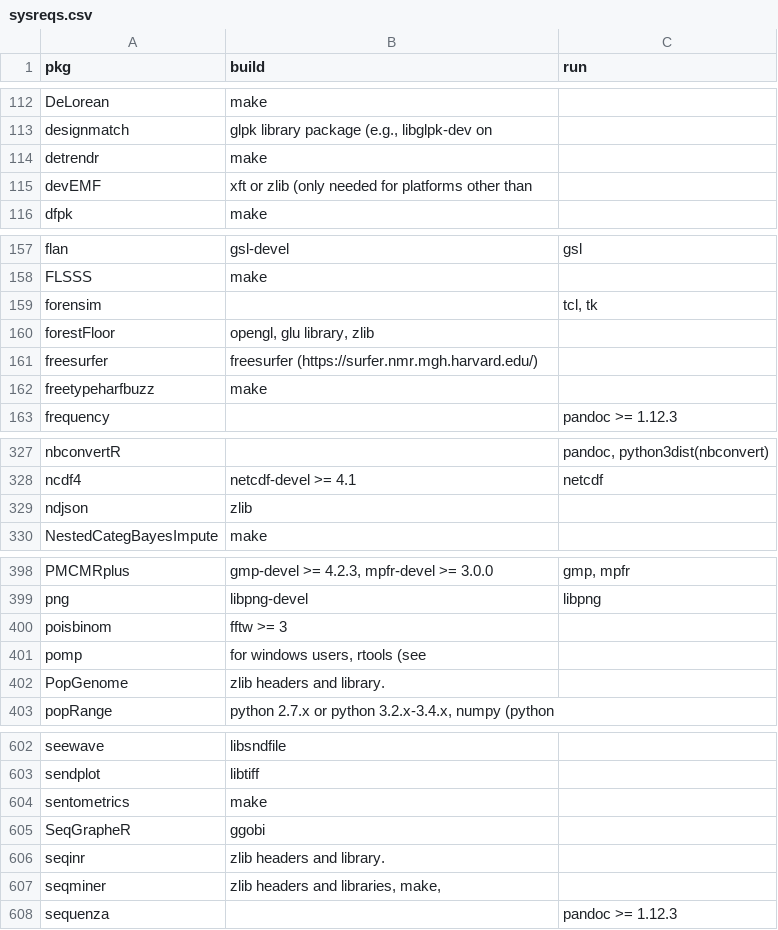
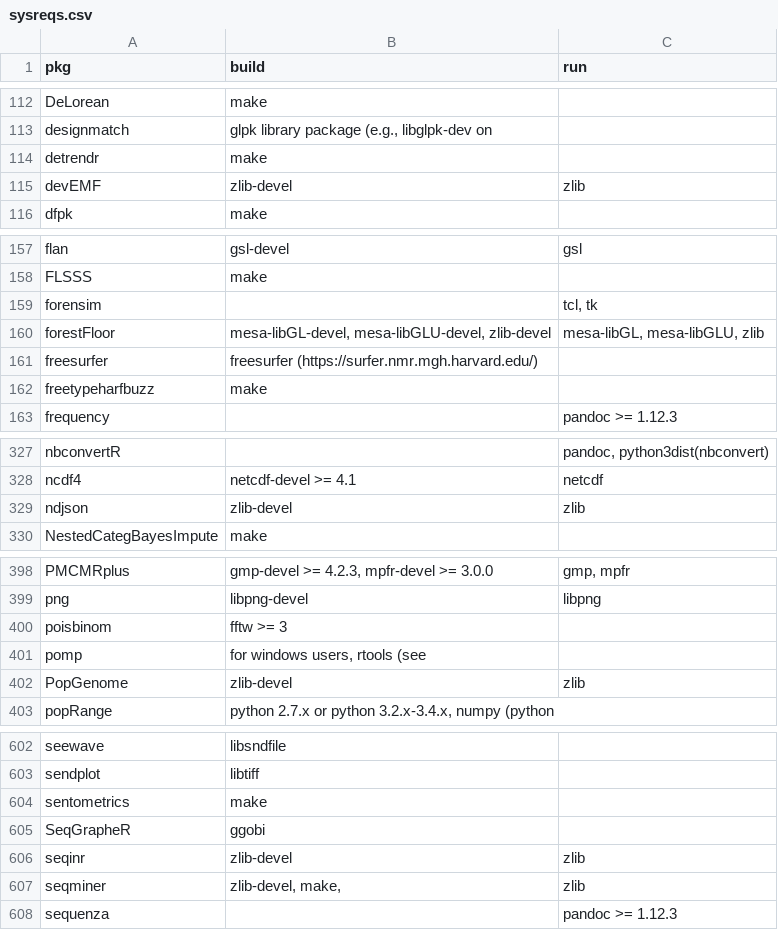
Before and after one commit to cran4linux/cran2copr, a CSV file: sysreqs.csv, drawn as a sheet; only a part is shown, gaps mark what is left out; the diff covers the shown part only.

Commit message:
more sysreqs

```diff
--- a/sysreqs.csv
+++ b/sysreqs.csv
@@ -114,3 +114,3 @@ designmatch,"glpk library package (e.g., libglpk-dev on",""
 detrendr,"make",""
-devEMF,"xft or zlib (only needed for platforms other than",""
+devEMF,"zlib-devel","zlib"
 dfpk,"make",""
@@ -159,3 +159,3 @@ FLSSS,"make",""
 forensim,"","tcl, tk"
-forestFloor,"opengl, glu library, zlib",""
+forestFloor,"mesa-libGL-devel, mesa-libGLU-devel, zlib-devel","mesa-libGL, mesa-libGLU, zlib"
 freesurfer,"freesurfer (https://surfer.nmr.mgh.harvard.edu/)",""
@@ -328,3 +328,3 @@ nbconvertR,"","pandoc, python3dist(nbconvert)"
 ncdf4,"netcdf-devel >= 4.1","netcdf"
-ndjson,"zlib",""
+ndjson,"zlib-devel","zlib"
 NestedCategBayesImpute,"make",""
@@ -401,3 +401,3 @@ poisbinom,"fftw >= 3",""
 pomp,"for windows users, rtools (see",""
-PopGenome,"zlib headers and library.",""
+PopGenome,"zlib-devel","zlib"
 popRange,"python 2.7.x or python 3.2.x-3.4.x, numpy (python",""
@@ -605,4 +605,4 @@ sentometrics,"make",""
 SeqGrapheR,"ggobi",""
-seqinr,"zlib headers and library.",""
-seqminer,"zlib headers and libraries, make,",""
+seqinr,"zlib-devel","zlib"
+seqminer,"zlib-devel, make,","zlib"
 sequenza,"","pandoc >= 1.12.3"
```
Also changed, not shown: 10 edited cells elsewhere in this file.
